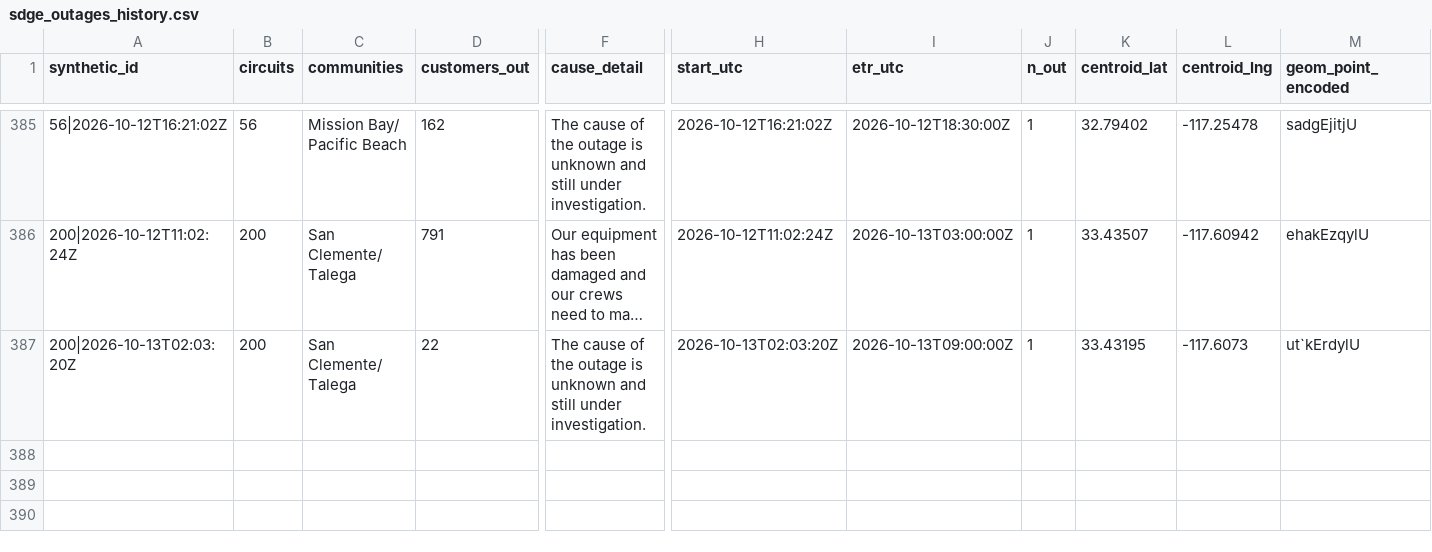
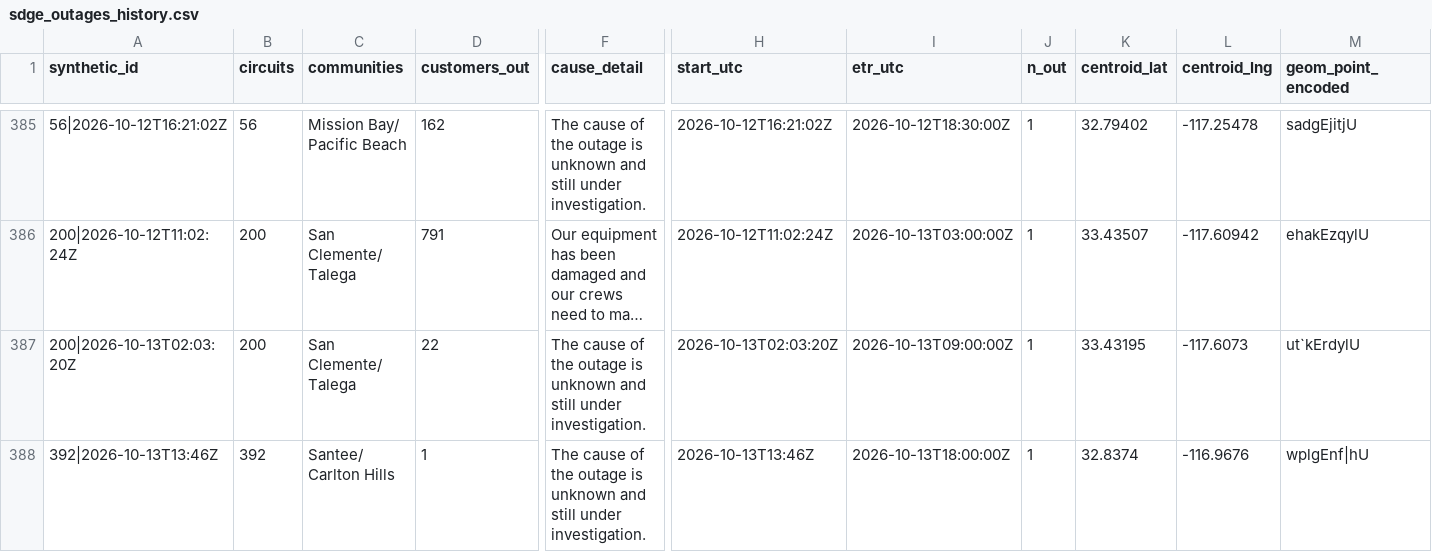
Before and after one commit to danish0305/sce-outage-tracker, a CSV file: sdge/sdge_outages_history.csv, drawn as a sheet; only a part is shown, gaps mark what is left out; long unchanged cells end in …; rows hold the shown columns only; the diff names each change by its address in the sheet, - before the commit and + after, or states it on an @@ line.

```diff
--- a/sdge/sdge_outages_history.csv
+++ b/sdge/sdge_outages_history.csv
+row 388: 392|2026-10-13T13:46Z | 392 | Santee/ Carlton Hills | 1 | The cause of the outage is unknown and still under investigation. | 2026-10-13T13:46Z | 2026-10-13T18:00:00Z | 1 | 32.8374 | -116.9676 | wplgEnf|hU
```
Also changed, not shown: anaheim/anaheim_outages_history.csv, burbank/burbank_summary_history.csv, 11 other files.
